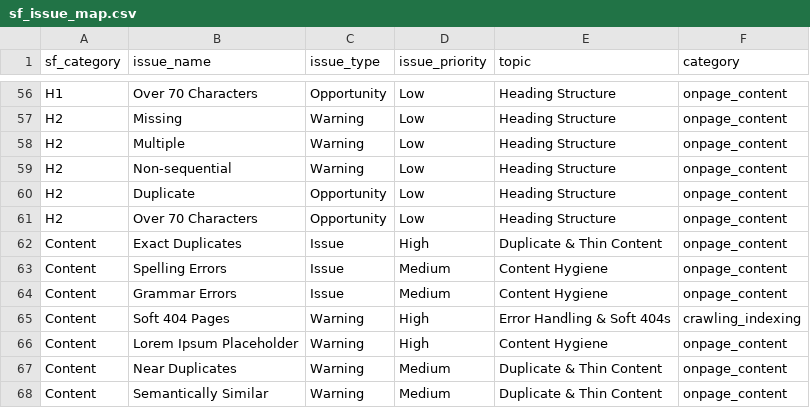
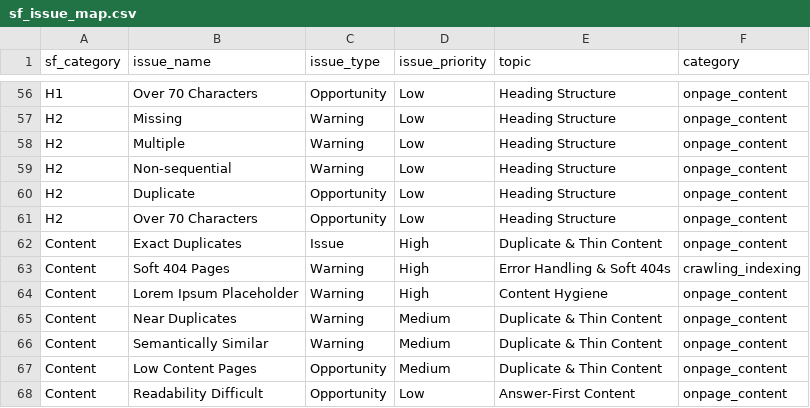
Before and after one commit to diegoloiacono-jpg/DMA-pulse-app, a CSV file: seo/sf_issue_map.csv, drawn as a sheet; only a part is shown, gaps mark what is left out; the shorter side is filled out with more unchanged rows; the diff names each change by its address in the sheet, - before the commit and + after, or states it on an @@ line.

Commit message:
SEO: no spelling check in the pulse, JS share per page, sitemap metrics, training-bot policy

```diff
--- a/seo/sf_issue_map.csv
+++ b/seo/sf_issue_map.csv
-row 63: Content | Spelling Errors | Issue | Medium | Content Hygiene | onpage_content
-row 64: Content | Grammar Errors | Issue | Medium | Content Hygiene | onpage_content
```
Also changed, not shown: 5 other files.
